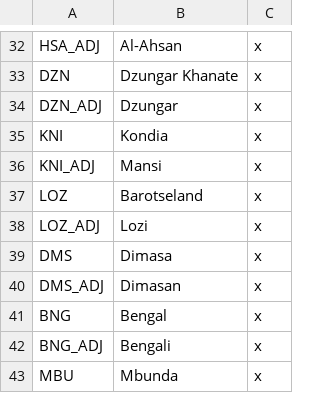
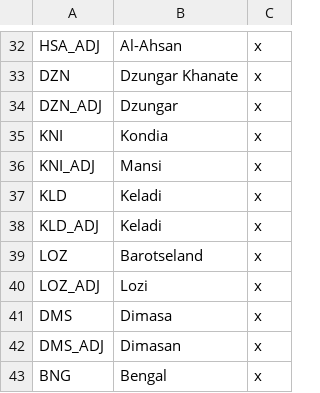
Before and after one commit to AoE-guys/AoE-SP-VERSION-DISCONTINUED-, a CSV file: AOE/localisation/Countries1.csv, drawn as a sheet; only a part is shown, gaps mark what is left out; the shorter side is filled out with more unchanged rows.

Commit message:
Keladi

```diff
--- a/AOE/localisation/Countries1.csv
+++ b/AOE/localisation/Countries1.csv
@@ -36,2 +36,4 @@ KNI;Kondia;x
 KNI_ADJ;Mansi;x
+KLD;Keladi;x
+KLD_ADJ;Keladi;x
 LOZ;Barotseland;x
```
Also changed, not shown: 11 other files.
